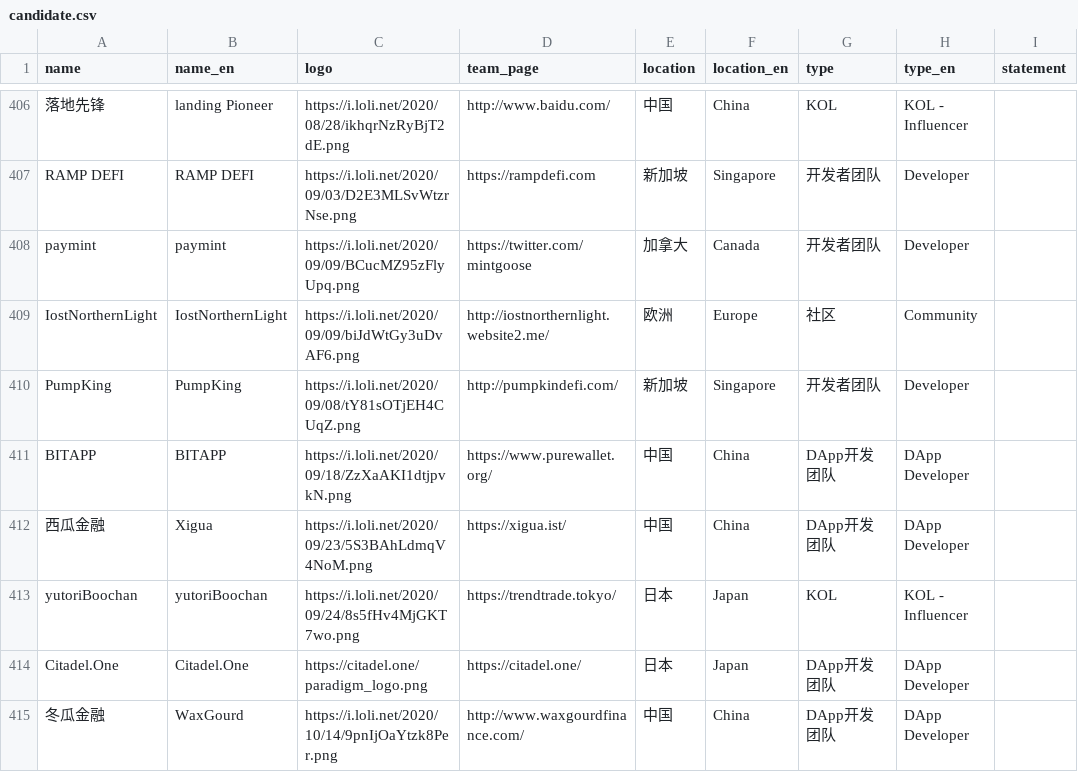
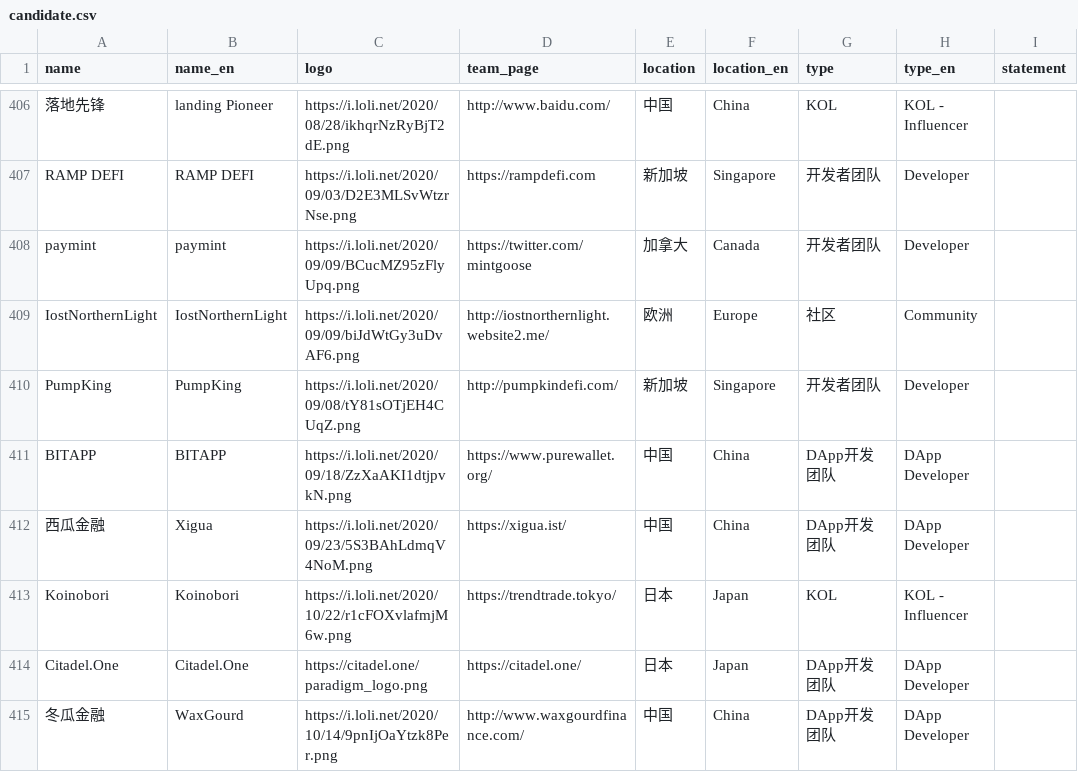
Before and after one commit to iost-official/iost-api, a CSV file: config/candidate.csv, drawn as a sheet; only a part is shown, gaps mark what is left out; the diff covers the shown part only; the diff names each change by its address in the sheet, - before the commit and + after, or states it on an @@ line.

Commit message:
update

```diff
--- a/config/candidate.csv
+++ b/config/candidate.csv
-A413 (name): yutoriBoochan
+A413 (name): Koinobori
-B413 (name_en): yutoriBoochan
+B413 (name_en): Koinobori
-C413 (logo): https://i.loli.net/2020/09/24/8s5fHv4MjGKT7wo.png
+C413 (logo): https://i.loli.net/2020/10/22/r1cFOXvlafmjM6w.png
```
Also changed, not shown: 2 added rows and 4 edited cells elsewhere in this file.
